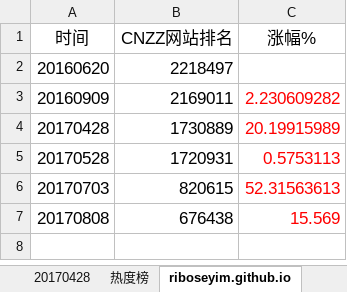
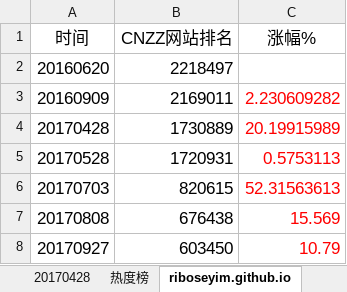
Before and after one commit to riboseyim/ebook-roadofwriter, an Excel workbook: 社区运营.xlsx, sheet riboseyim.github.io, drawn as a sheet; values as stored, in another font and other column widths than the file's, no borders; the diff names each change by its address in the sheet, - before the commit and + after, or states it on an @@ line.

```diff
--- a/社区运营.xlsx (sheet riboseyim.github.io)
+++ b/社区运营.xlsx (sheet riboseyim.github.io)
+row 8: 20170927 | 603450 | 10.79
```
Also changed, not shown: sheet 20170428.
